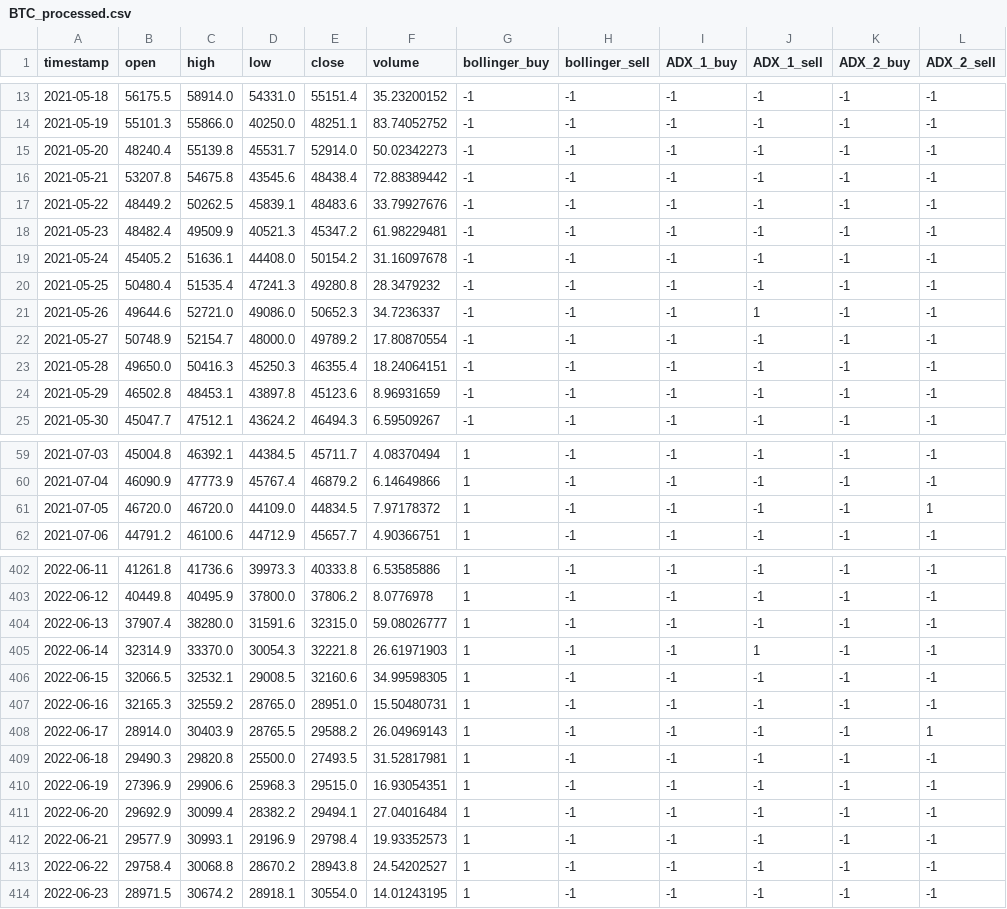
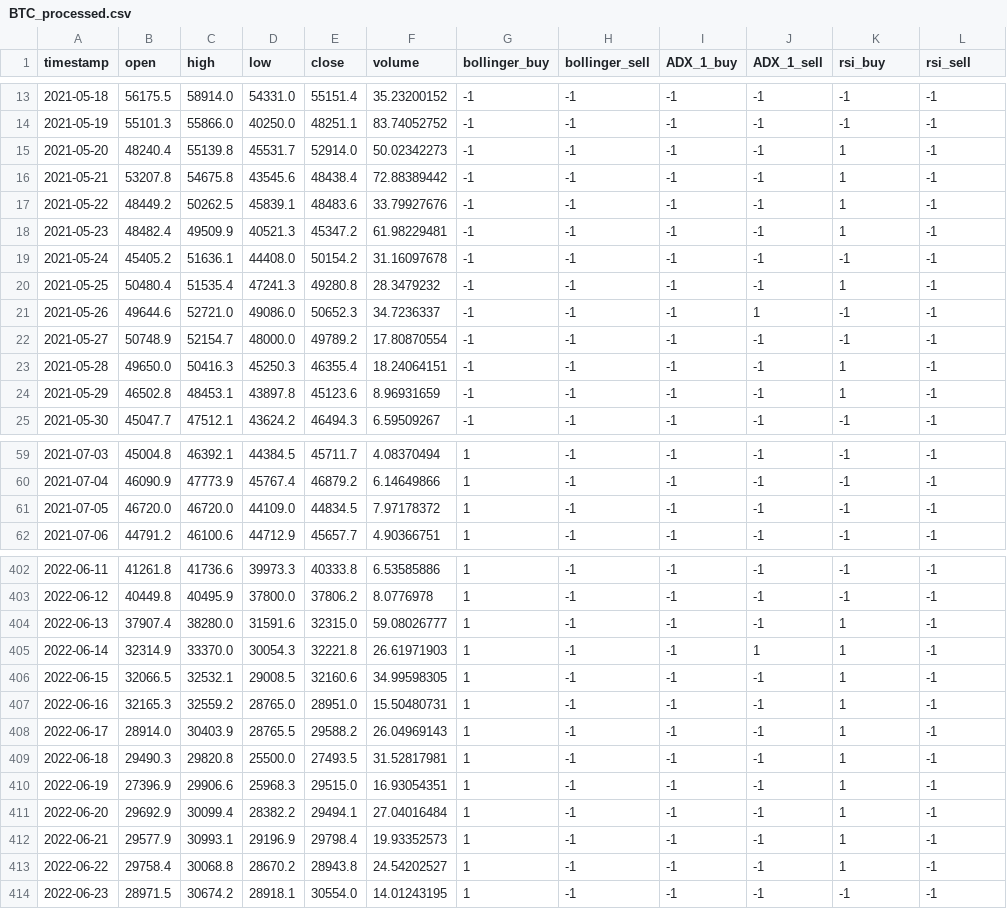
Before and after one commit to kanealex/GA-BTC-Trading, a CSV file: data/BTC_processed.csv, drawn as a sheet; only a part is shown, gaps mark what is left out; the diff covers the shown part only.

```diff
--- a/data/BTC_processed.csv
+++ b/data/BTC_processed.csv
@@ -1 +1 @@
-timestamp,open,high,low,close,volume,bollinger_buy,bollinger_sell,ADX_1_buy,ADX_1_sell,ADX_2_buy,ADX_2_sell
+timestamp,open,high,low,close,volume,bollinger_buy,bollinger_sell,ADX_1_buy,ADX_1_sell,rsi_buy,rsi_sell
@@ -14,12 +14,12 @@ timestamp,open,high,low,close,volume,bollinger_buy,bollinger_sell,ADX_1_buy,ADX_
 2021-05-19,55101.3,55866.0,40250.0,48251.1,83.74052752,-1,-1,-1,-1,-1,-1
-2021-05-20,48240.4,55139.8,45531.7,52914.0,50.02342273,-1,-1,-1,-1,-1,-1
-2021-05-21,53207.8,54675.8,43545.6,48438.4,72.88389442,-1,-1,-1,-1,-1,-1
-2021-05-22,48449.2,50262.5,45839.1,48483.6,33.79927676,-1,-1,-1,-1,-1,-1
-2021-05-23,48482.4,49509.9,40521.3,45347.2,61.98229481,-1,-1,-1,-1,-1,-1
+2021-05-20,48240.4,55139.8,45531.7,52914.0,50.02342273,-1,-1,-1,-1,1,-1
+2021-05-21,53207.8,54675.8,43545.6,48438.4,72.88389442,-1,-1,-1,-1,1,-1
+2021-05-22,48449.2,50262.5,45839.1,48483.6,33.79927676,-1,-1,-1,-1,1,-1
+2021-05-23,48482.4,49509.9,40521.3,45347.2,61.98229481,-1,-1,-1,-1,1,-1
 2021-05-24,45405.2,51636.1,44408.0,50154.2,31.16097678,-1,-1,-1,-1,-1,-1
-2021-05-25,50480.4,51535.4,47241.3,49280.8,28.3479232,-1,-1,-1,-1,-1,-1
+2021-05-25,50480.4,51535.4,47241.3,49280.8,28.3479232,-1,-1,-1,-1,1,-1
 2021-05-26,49644.6,52721.0,49086.0,50652.3,34.7236337,-1,-1,-1,1,-1,-1
 2021-05-27,50748.9,52154.7,48000.0,49789.2,17.80870554,-1,-1,-1,-1,-1,-1
-2021-05-28,49650.0,50416.3,45250.3,46355.4,18.24064151,-1,-1,-1,-1,-1,-1
-2021-05-29,46502.8,48453.1,43897.8,45123.6,8.96931659,-1,-1,-1,-1,-1,-1
+2021-05-28,49650.0,50416.3,45250.3,46355.4,18.24064151,-1,-1,-1,-1,1,-1
+2021-05-29,46502.8,48453.1,43897.8,45123.6,8.96931659,-1,-1,-1,-1,1,-1
 2021-05-30,45047.7,47512.1,43624.2,46494.3,6.59509267,-1,-1,-1,-1,-1,-1
@@ -60,3 +60,3 @@ timestamp,open,high,low,close,volume,bollinger_buy,bollinger_sell,ADX_1_buy,ADX_
 2021-07-04,46090.9,47773.9,45767.4,46879.2,6.14649866,1,-1,-1,-1,-1,-1
-2021-07-05,46720.0,46720.0,44109.0,44834.5,7.97178372,1,-1,-1,-1,-1,1
+2021-07-05,46720.0,46720.0,44109.0,44834.5,7.97178372,1,-1,-1,-1,-1,-1
 2021-07-06,44791.2,46100.6,44712.9,45657.7,4.90366751,1,-1,-1,-1,-1,-1
@@ -403,12 +403,12 @@ timestamp,open,high,low,close,volume,bollinger_buy,bollinger_sell,ADX_1_buy,ADX_
 2022-06-12,40449.8,40495.9,37800.0,37806.2,8.0776978,1,-1,-1,-1,-1,-1
-2022-06-13,37907.4,38280.0,31591.6,32315.0,59.08026777,1,-1,-1,-1,-1,-1
-2022-06-14,32314.9,33370.0,30054.3,32221.8,26.61971903,1,-1,-1,1,-1,-1
-2022-06-15,32066.5,32532.1,29008.5,32160.6,34.99598305,1,-1,-1,-1,-1,-1
-2022-06-16,32165.3,32559.2,28765.0,28951.0,15.50480731,1,-1,-1,-1,-1,-1
-2022-06-17,28914.0,30403.9,28765.5,29588.2,26.04969143,1,-1,-1,-1,-1,1
-2022-06-18,29490.3,29820.8,25500.0,27493.5,31.52817981,1,-1,-1,-1,-1,-1
-2022-06-19,27396.9,29906.6,25968.3,29515.0,16.93054351,1,-1,-1,-1,-1,-1
-2022-06-20,29692.9,30099.4,28382.2,29494.1,27.04016484,1,-1,-1,-1,-1,-1
-2022-06-21,29577.9,30993.1,29196.9,29798.4,19.93352573,1,-1,-1,-1,-1,-1
-2022-06-22,29758.4,30068.8,28670.2,28943.8,24.54202527,1,-1,-1,-1,-1,-1
+2022-06-13,37907.4,38280.0,31591.6,32315.0,59.08026777,1,-1,-1,-1,1,-1
+2022-06-14,32314.9,33370.0,30054.3,32221.8,26.61971903,1,-1,-1,1,1,-1
+2022-06-15,32066.5,32532.1,29008.5,32160.6,34.99598305,1,-1,-1,-1,1,-1
+2022-06-16,32165.3,32559.2,28765.0,28951.0,15.50480731,1,-1,-1,-1,1,-1
+2022-06-17,28914.0,30403.9,28765.5,29588.2,26.04969143,1,-1,-1,-1,1,-1
+2022-06-18,29490.3,29820.8,25500.0,27493.5,31.52817981,1,-1,-1,-1,1,-1
+2022-06-19,27396.9,29906.6,25968.3,29515.0,16.93054351,1,-1,-1,-1,1,-1
+2022-06-20,29692.9,30099.4,28382.2,29494.1,27.04016484,1,-1,-1,-1,1,-1
+2022-06-21,29577.9,30993.1,29196.9,29798.4,19.93352573,1,-1,-1,-1,1,-1
+2022-06-22,29758.4,30068.8,28670.2,28943.8,24.54202527,1,-1,-1,-1,1,-1
 2022-06-23,28971.5,30674.2,28918.1,30554.0,14.01243195,1,-1,-1,-1,-1,-1
```
Also changed, not shown: 74 edited cells elsewhere in this file, 3 other files.
